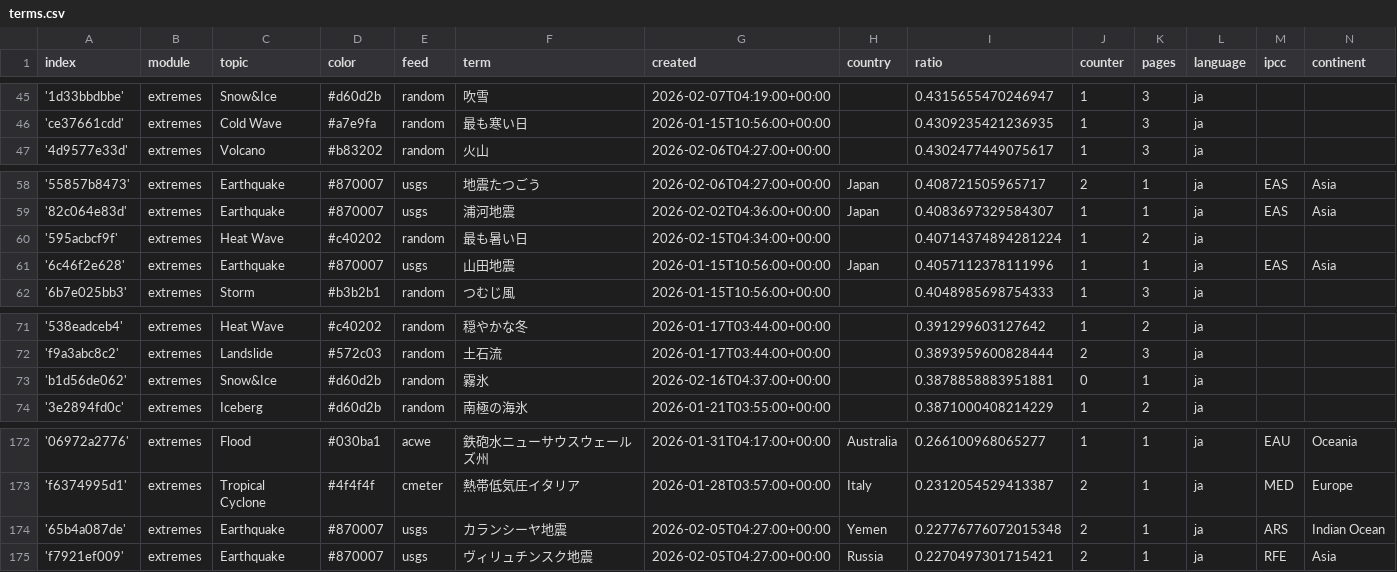
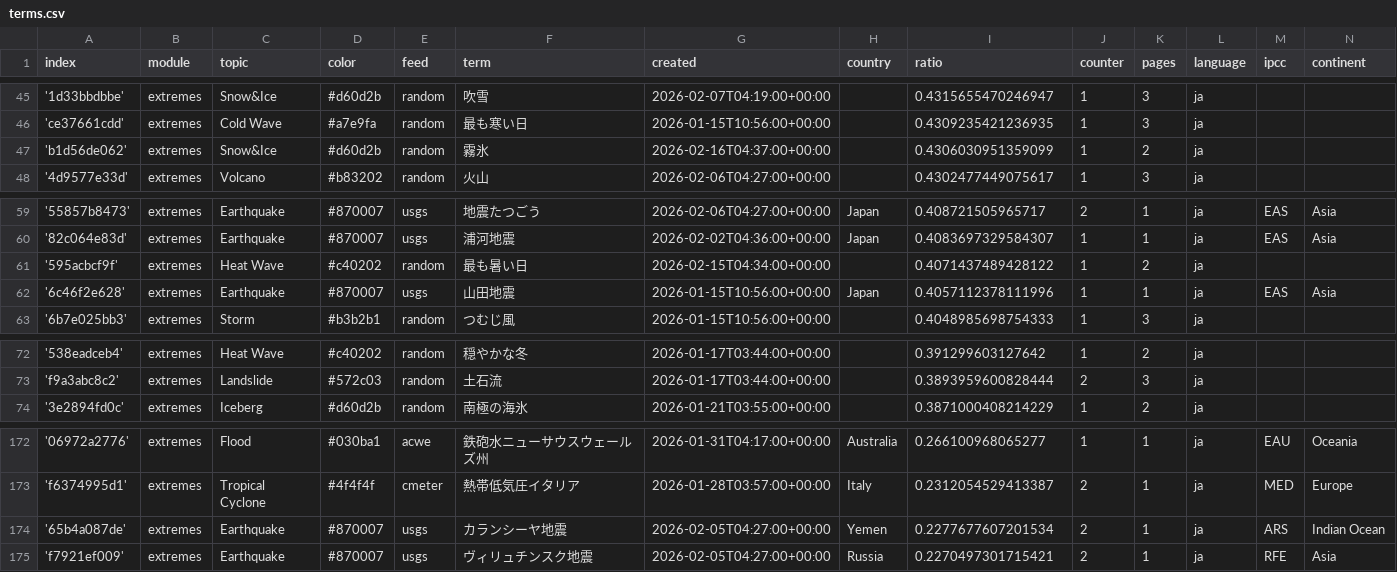
Before and after one commit to annajungfleischnews/japaneseExtremes, a CSV file: terms.csv, drawn as a sheet; only a part is shown, gaps mark what is left out.

```diff
--- a/terms.csv
+++ b/terms.csv
@@ -46,2 +46,3 @@ index,module,topic,color,feed,term,created,country,ratio,counter,pages,language,
 'ce37661cdd',extremes,Cold Wave,#a7e9fa,random,最も寒い日,2026-01-15T10:56:00+00:00,,0.4309235421236935,1,3,ja,,
+'b1d56de062',extremes,Snow&Ice,#d60d2b,random,霧氷,2026-02-16T04:37:00+00:00,,0.4306030951359099,1,2,ja,,
 '4d9577e33d',extremes,Volcano,#b83202,random,火山,2026-02-06T04:27:00+00:00,,0.4302477449075617,1,3,ja,,
@@ -59,3 +60,3 @@ index,module,topic,color,feed,term,created,country,ratio,counter,pages,language,
 '82c064e83d',extremes,Earthquake,#870007,usgs,浦河地震,2026-02-02T04:36:00+00:00,Japan,0.4083697329584307,1,1,ja,EAS,Asia
-'595acbcf9f',extremes,Heat Wave,#c40202,random,最も暑い日,2026-02-15T04:34:00+00:00,,0.40714374894281224,1,2,ja,,
+'595acbcf9f',extremes,Heat Wave,#c40202,random,最も暑い日,2026-02-15T04:34:00+00:00,,0.4071437489428122,1,2,ja,,
 '6c46f2e628',extremes,Earthquake,#870007,usgs,山田地震,2026-01-15T10:56:00+00:00,Japan,0.4057112378111996,1,1,ja,EAS,Asia
@@ -72,3 +73,2 @@ index,module,topic,color,feed,term,created,country,ratio,counter,pages,language,
 'f9a3abc8c2',extremes,Landslide,#572c03,random,土石流,2026-01-17T03:44:00+00:00,,0.3893959600828444,2,3,ja,,
-'b1d56de062',extremes,Snow&Ice,#d60d2b,random,霧氷,2026-02-16T04:37:00+00:00,,0.3878858883951881,0,1,ja,,
 '3e2894fd0c',extremes,Iceberg,#d60d2b,random,南極の海氷,2026-01-21T03:55:00+00:00,,0.3871000408214229,1,2,ja,,
@@ -173,3 +173,3 @@ index,module,topic,color,feed,term,created,country,ratio,counter,pages,language,
 'f6374995d1',extremes,Tropical Cyclone,#4f4f4f,cmeter,熱帯低気圧イタリア,2026-01-28T03:57:00+00:00,Italy,0.2312054529413387,2,1,ja,MED,Europe
-'65b4a087de',extremes,Earthquake,#870007,usgs,カランシーヤ地震,2026-02-05T04:27:00+00:00,Yemen,0.22776776072015348,2,1,ja,ARS,Indian Ocean
+'65b4a087de',extremes,Earthquake,#870007,usgs,カランシーヤ地震,2026-02-05T04:27:00+00:00,Yemen,0.2277677607201534,2,1,ja,ARS,Indian Ocean
 'f7921ef009',extremes,Earthquake,#870007,usgs,ヴィリュチンスク地震,2026-02-05T04:27:00+00:00,Russia,0.2270497301715421,2,1,ja,RFE,Asia
```
Also changed, not shown: cxsv/news_2026_02.csv.
